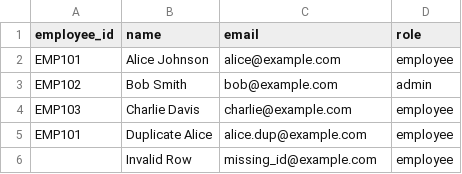
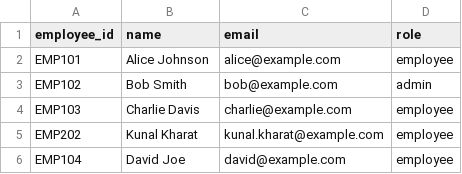
Before and after one commit to Kunalkharat2004/Seat-management-backend, a CSV file: employees_sample_small.csv, drawn as a sheet.

Commit message:
modify employee_sample.csv

```diff
--- a/employees_sample_small.csv
+++ b/employees_sample_small.csv
@@ -4,3 +4,3 @@ EMP102,Bob Smith,bob@example.com,admin
 EMP103,Charlie Davis,charlie@example.com,employee
-EMP101,Duplicate Alice,alice.dup@example.com,employee
-,Invalid Row,missing_id@example.com,employee
+EMP202,Kunal Kharat,kunal.kharat@example.com,employee
+EMP104,David Joe,david@example.com,employee
```
